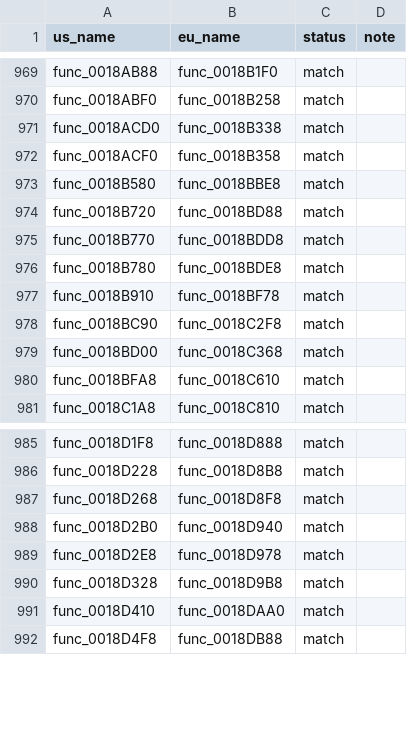
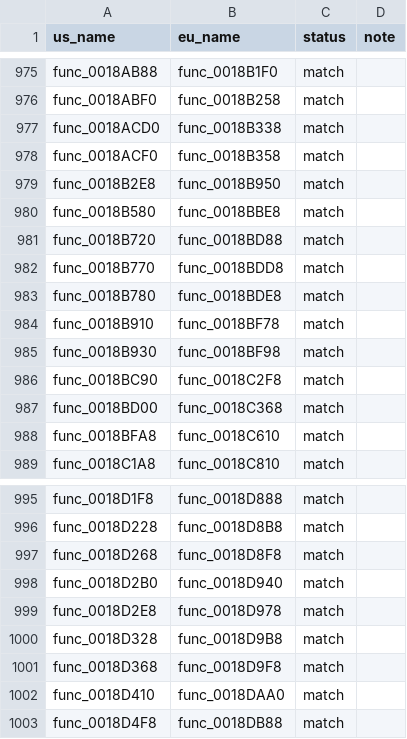
Before and after one commit to OpenThievius/sly1-decomp, a TSV file: config/eu/c_status.tsv, drawn as a sheet; only a part is shown, gaps mark what is left out; the diff covers the shown part only.

Commit message:
feat(us): match 11 small functions
Add 11 small functions that match the US retail executable, and verify
that each also matches its PAL counterpart. Regenerate the PAL status,
ByteMatch reports and README progress table.

Verified with the local MIPS binutils path and
`MIPS_PREFIX=mips-linux-gnu-`:
- `python3 tools/build.py` -> MATCH, SHA-1 57dc305d..., 1705 C functions.
- `python3 tools/build.py --version eu` -> MATCH, SHA-1 f23240fc....
- `python3 tools/version_check.py` -> 1630 match, 27 absent, 41 differs,
  7 error.
- `python3 tools/progress.py --check` -> passed.
- `python3 tests/check_repository.py` -> ok: 0 problem(s).

```diff
--- a/config/eu/c_status.tsv
+++ b/config/eu/c_status.tsv
@@ -972,2 +978,3 @@ func_0018ACD0	func_0018B338	match
 func_0018ACF0	func_0018B358	match	
+func_0018B2E8	func_0018B950	match	
 func_0018B580	func_0018BBE8	match	
@@ -977,2 +984,3 @@ func_0018B780	func_0018BDE8	match
 func_0018B910	func_0018BF78	match	
+func_0018B930	func_0018BF98	match	
 func_0018BC90	func_0018C2F8	match	
@@ -990,2 +1000,3 @@ func_0018D2E8	func_0018D978	match
 func_0018D328	func_0018D9B8	match	
+func_0018D368	func_0018D9F8	match	
 func_0018D410	func_0018DAA0	match	
```
Also changed, not shown: 8 added rows elsewhere in this file, 7 other files.
